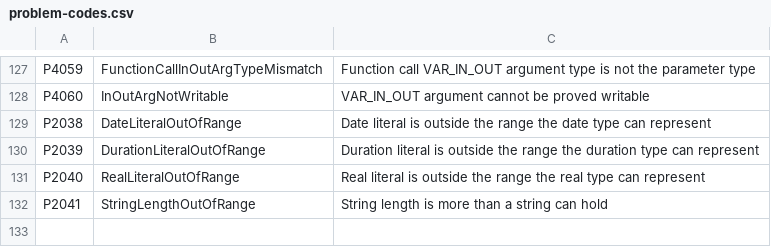
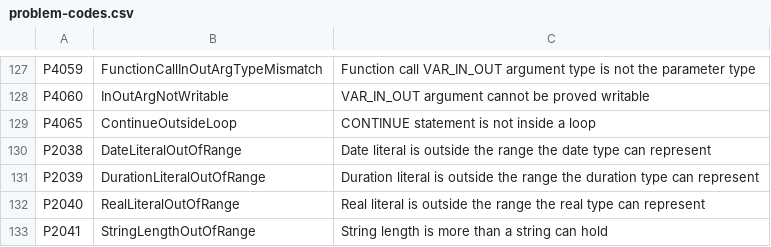
Before and after one commit to ironplc/ironplc, a CSV file: compiler/problems/resources/problem-codes.csv, drawn as a sheet; only a part is shown, gaps mark what is left out; the diff names each change by its address in the sheet, - before the commit and + after, or states it on an @@ line.

Commit message:
feat: support the CONTINUE statement of IEC 61131-3 Edition 3
CONTINUE goes on with the next iteration of the innermost FOR, WHILE or
REPEAT loop: the increment of a FOR, the condition of a WHILE, the UNTIL
of a REPEAT. It is gated by --allow-continue, enabled by the
iec61131-3-ed3, rusty, codesys and twincat dialects; with the flag off,
CONTINUE stays an identifier.

CONTINUE outside a loop is P4065. The loop label is bound only when a
CONTINUE uses it, so loops without one compile as before.

Closes #1819

Assisted-by: AI

```diff
--- a/compiler/problems/resources/problem-codes.csv
+++ b/compiler/problems/resources/problem-codes.csv
+row 129: P4065 | ContinueOutsideLoop | CONTINUE statement is not inside a loop
```
Also changed, not shown: 35 other files.
